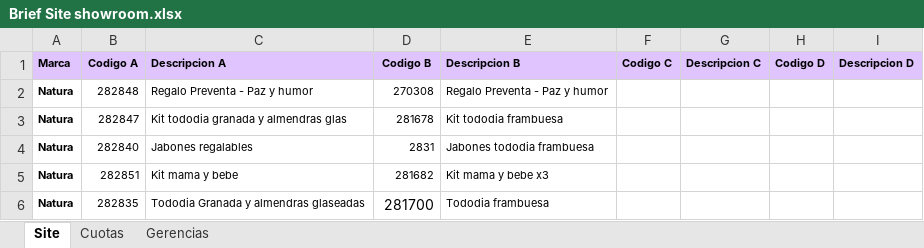
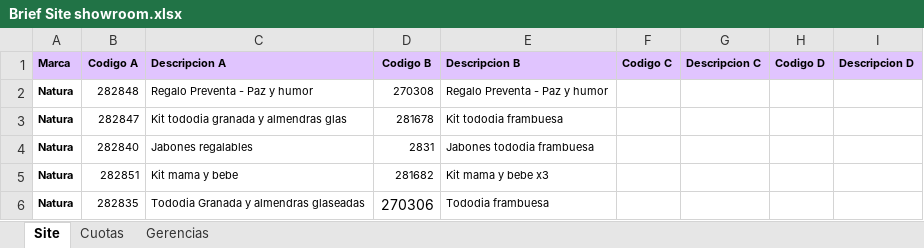
Before and after one commit to deciclomonitoreo-hub/Navidad, an Excel workbook: Brief Site showroom.xlsx, sheet Site, drawn as a sheet; values as stored, in another font and other column widths than the file's, no borders; charts and pictures not drawn; the diff names each change by its address in the sheet, - before the commit and + after, or states it on an @@ line.

Commit message:
Flor Alpuy Update Showroom Navidad 2026-11-05 18:26:09

```diff
--- a/Brief Site showroom.xlsx (sheet Site)
+++ b/Brief Site showroom.xlsx (sheet Site)
-D6 (Codigo B): 281700
+D6 (Codigo B): 270306
```
Also changed, not shown: charts or pictures, 2 other files.
